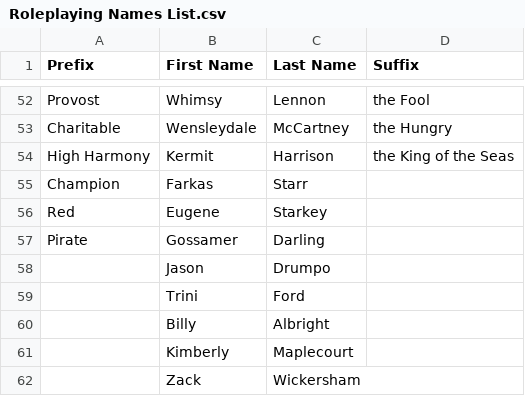
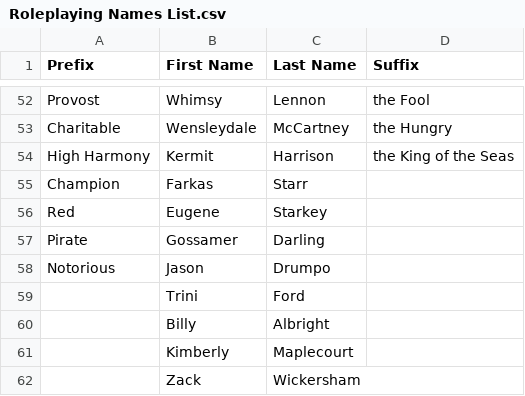
Before and after one commit to potatobucket/RPG-stat-generator, a CSV file: Roleplaying Names List.csv, drawn as a sheet; only a part is shown, gaps mark what is left out.

Commit message:
Added one title
And I've definitely pushed a commit for less.

```diff
--- a/Roleplaying Names List.csv
+++ b/Roleplaying Names List.csv
@@ -57,3 +57,3 @@ Red,Eugene,Starkey,
 Pirate,Gossamer,Darling,
-,Jason,Drumpo,
+Notorious,Jason,Drumpo,
 ,Trini,Ford,
```
